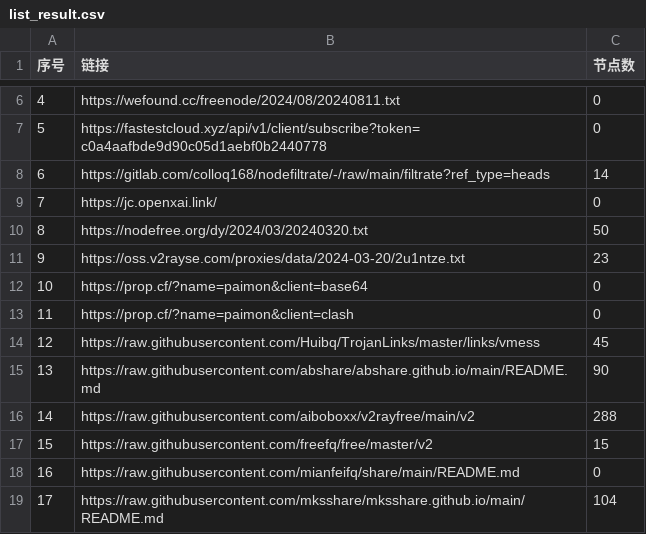
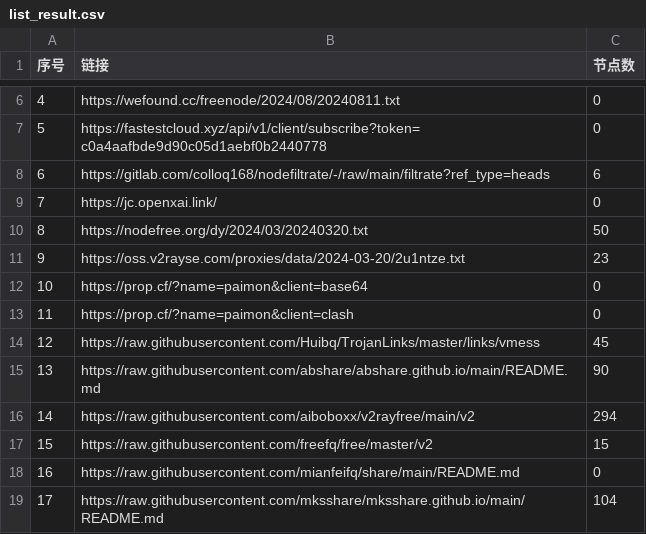
Before and after one commit to dcwhoever/fetch_point, a CSV file: list_result.csv, drawn as a sheet; only a part is shown, gaps mark what is left out.

```diff
--- a/list_result.csv
+++ b/list_result.csv
@@ -7,3 +7,3 @@
 5,https://fastestcloud.xyz/api/v1/client/subscribe?token=c0a4aafbde9d90c05d1aebf0b2440778,0
-6,https://gitlab.com/colloq168/nodefiltrate/-/raw/main/filtrate?ref_type=heads,14
+6,https://gitlab.com/colloq168/nodefiltrate/-/raw/main/filtrate?ref_type=heads,6
 7,https://jc.openxai.link/,0
@@ -15,3 +15,3 @@
 13,https://raw.githubusercontent.com/abshare/abshare.github.io/main/README.md,90
-14,https://raw.githubusercontent.com/aiboboxx/v2rayfree/main/v2,288
+14,https://raw.githubusercontent.com/aiboboxx/v2rayfree/main/v2,294
 15,https://raw.githubusercontent.com/freefq/free/master/v2,15
```
Also changed, not shown: 9 other files.
